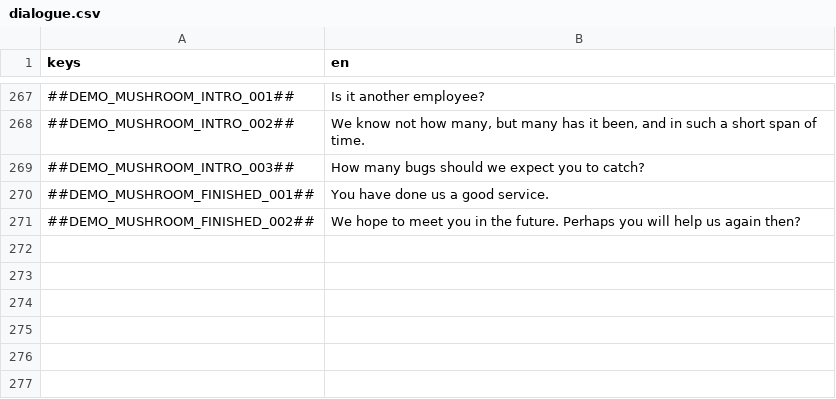
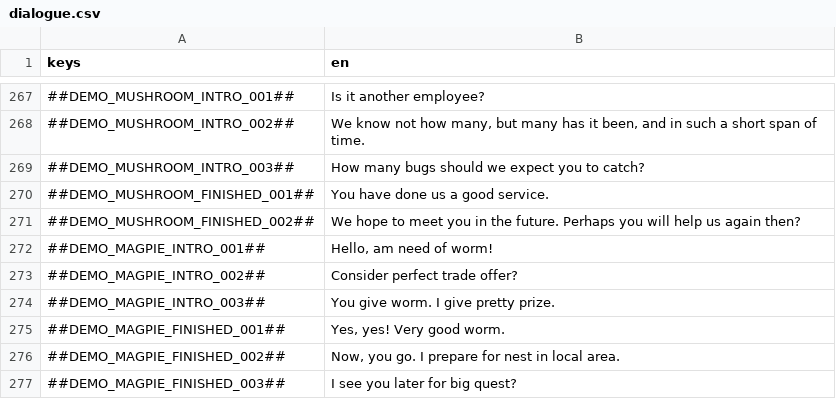
Before and after one commit to flawlesshappiness/FroggyFocus, a CSV file: froggyfocus/Dialogue/dialogue.csv, drawn as a sheet; only a part is shown, gaps mark what is left out; the diff names each change by its address in the sheet, - before the commit and + after, or states it on an @@ line.

Commit message:
added demo magpie

```diff
--- a/froggyfocus/Dialogue/dialogue.csv
+++ b/froggyfocus/Dialogue/dialogue.csv
+row 272: ##DEMO_MAGPIE_INTRO_001## | Hello, am need of worm!
+row 273: ##DEMO_MAGPIE_INTRO_002## | Consider perfect trade offer?
+row 274: ##DEMO_MAGPIE_INTRO_003## | You give worm. I give pretty prize.
+row 275: ##DEMO_MAGPIE_FINISHED_001## | Yes, yes! Very good worm.
+row 276: ##DEMO_MAGPIE_FINISHED_002## | Now, you go. I prepare for nest in local area.
+row 277: ##DEMO_MAGPIE_FINISHED_003## | I see you later for big quest?
```
Also changed, not shown: 3 other files.
